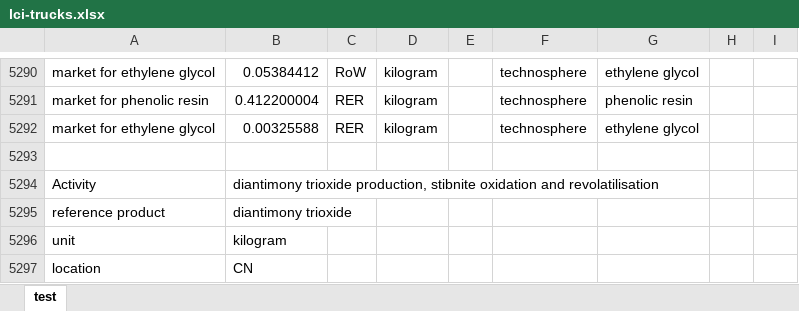
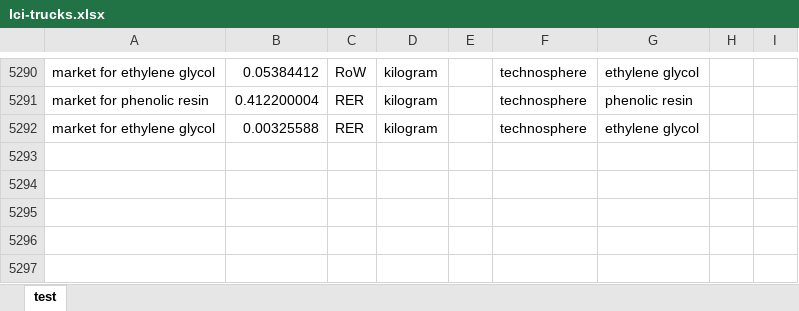
Before and after one commit to polca/premise, an Excel workbook: premise/data/additional_inventories/lci-trucks.xlsx, sheet test, drawn as a sheet; only a part is shown, gaps mark what is left out; values as stored, in another font and other column widths than the file's, no borders; the diff covers the shown part only; the diff names each change by its address in the sheet, - before the commit and + after, or states it on an @@ line.

Commit message:
fix(inventory): include mineral-residue disposal in direct antimony oxide
The direct stibnite-oxidation route buys 1.66469095897 kg of the native
70 wt% Sb2S3 concentrate per kg oxide, but omitted disposal of its
0.499407287691 kg mineral matrix. Upstream mining already disposes its
own tailings; it does not dispose this concentrate fraction after roasting.

In lci-trucks.xlsx only, add one negative RoW inert-waste final-disposal
market input for the complete nominal dry residue. Keep ore, oxygen,
SO2, utilities, output, the historical 50/50 oxide-route mix, delivery,
inverter quantities and final equipment EOL unchanged. Relocate the
same logical block within the sheet to retain a blank importer delimiter.

The waste route is an explicit mineral-residue handling/landfill reference,
not measured waste chemistry or proof of inertness. EPA's antimony
technical background identifies roasting gangue and possible trace metals:
https://nepis.epa.gov/Exe/ZyPURL.cgi?Dockey=P100FVHR.TXT, section C.2,
printed p.104. That historical US assessment does not establish this CN
residue's assay or classification. The generic landfill neglects leaching;
this remaining limitation is stated, not silently treated as measured.

Validation: exact before/after no-write import scope; nominal total-mass
and Sb/S/O closure; 18 available version/system-model imports; 11 complete
network disposal, transport, collection and route comparisons with 880
independent forward category checks. The former omission independently
recovers the previous scores. Lower collection tests separate known
Sb-rich rejected oxide from mineral matrix. No invented trace assay,
SO2 capture, primary/secondary shares or recovery credits.

Runtime, YAML, native datasets and active Edges definitions are unchanged.
Actual residue leaching, oxide collection, fugitive emissions and source
process qualification remain open; this is not complete industrial LCI.

```diff
--- a/premise/data/additional_inventories/lci-trucks.xlsx (sheet test)
+++ b/premise/data/additional_inventories/lci-trucks.xlsx (sheet test)
-row 5294: Activity | diantimony trioxide production, stibnite oxidation and revolatilisation
+row 5294: (empty)
-row 5295: reference product | diantimony trioxide
+row 5295: (empty)
-row 5296: unit | kilogram
+row 5296: (empty)
-row 5297: location | CN
+row 5297: (empty)
```
Also changed, not shown: 19 added rows and 57 edited cells elsewhere in this sheet.
